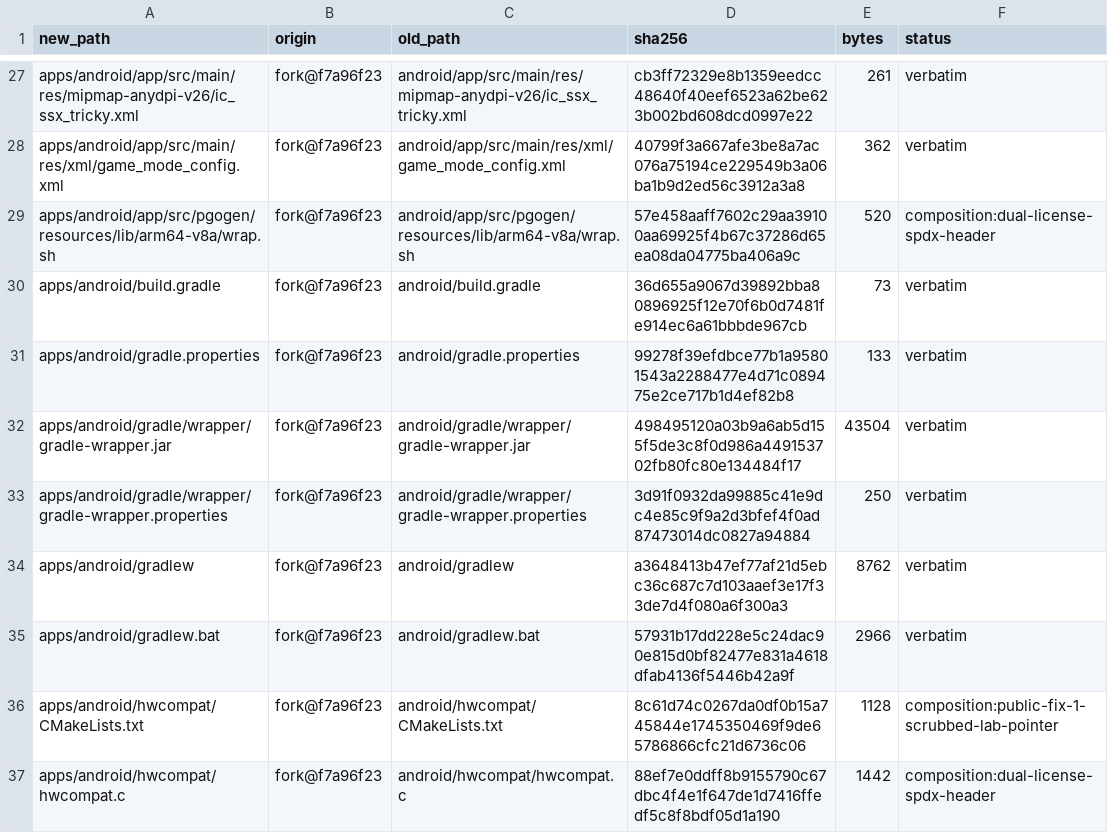
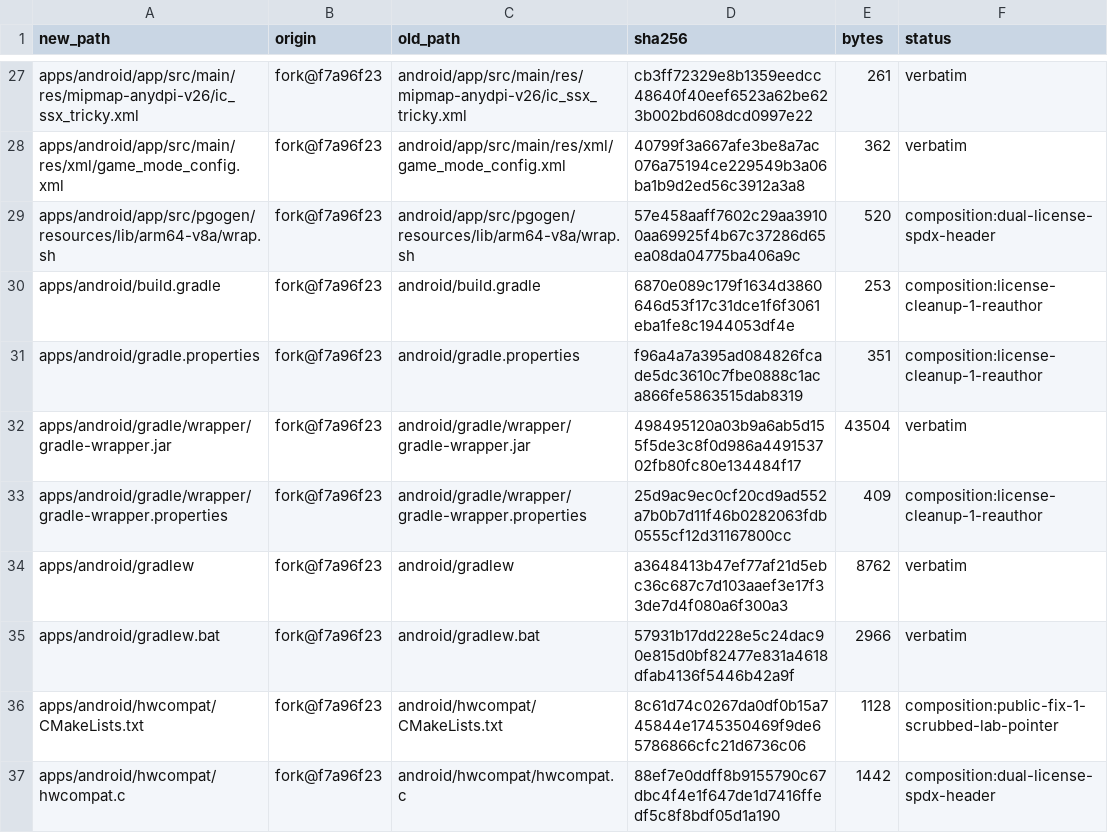
Before and after one commit to brad-richardson/ssx3-120, a TSV file: SOURCE_MANIFEST.tsv, drawn as a sheet; only a part is shown, gaps mark what is left out; the diff covers the shown part only.

```diff
--- a/SOURCE_MANIFEST.tsv
+++ b/SOURCE_MANIFEST.tsv
@@ -29,6 +29,6 @@ apps/android/app/src/main/res/xml/game_mode_config.xml	fork@f7a96f23	android/app
 apps/android/app/src/pgogen/resources/lib/arm64-v8a/wrap.sh	fork@f7a96f23	android/app/src/pgogen/resources/lib/arm64-v8a/wrap.sh	57e458aaff7602c29aa39100aa69925f4b67c37286d65ea08da04775ba406a9c	520	composition:dual-license-spdx-header
-apps/android/build.gradle	fork@f7a96f23	android/build.gradle	36d655a9067d39892bba80896925f12e70f6b0d7481fe914ec6a61bbbde967cb	73	verbatim
-apps/android/gradle.properties	fork@f7a96f23	android/gradle.properties	99278f39efdbce77b1a95801543a2288477e4d71c089475e2ce717b1d4ef82b8	133	verbatim
+apps/android/build.gradle	fork@f7a96f23	android/build.gradle	6870e089c179f1634d3860646d53f17c31dce1f6f3061eba1fe8c1944053df4e	253	composition:license-cleanup-1-reauthor
+apps/android/gradle.properties	fork@f7a96f23	android/gradle.properties	f96a4a7a395ad084826fcade5dc3610c7fbe0888c1aca866fe5863515dab8319	351	composition:license-cleanup-1-reauthor
 apps/android/gradle/wrapper/gradle-wrapper.jar	fork@f7a96f23	android/gradle/wrapper/gradle-wrapper.jar	498495120a03b9a6ab5d155f5de3c8f0d986a449153702fb80fc80e134484f17	43504	verbatim
-apps/android/gradle/wrapper/gradle-wrapper.properties	fork@f7a96f23	android/gradle/wrapper/gradle-wrapper.properties	3d91f0932da99885c41e9dc4e85c9f9a2d3bfef4f0ad87473014dc0827a94884	250	verbatim
+apps/android/gradle/wrapper/gradle-wrapper.properties	fork@f7a96f23	android/gradle/wrapper/gradle-wrapper.properties	25d9ac9ec0cf20cd9ad552a7b0b7d11f46b0282063fdb0555cf12d31167800cc	409	composition:license-cleanup-1-reauthor
 apps/android/gradlew	fork@f7a96f23	android/gradlew	a3648413b47ef77af21d5ebc36c687c7d103aaef3e17f33de7d4f080a6f300a3	8762	verbatim
```
Also changed, not shown: 87 edited cells elsewhere in this file, 47 other files.
